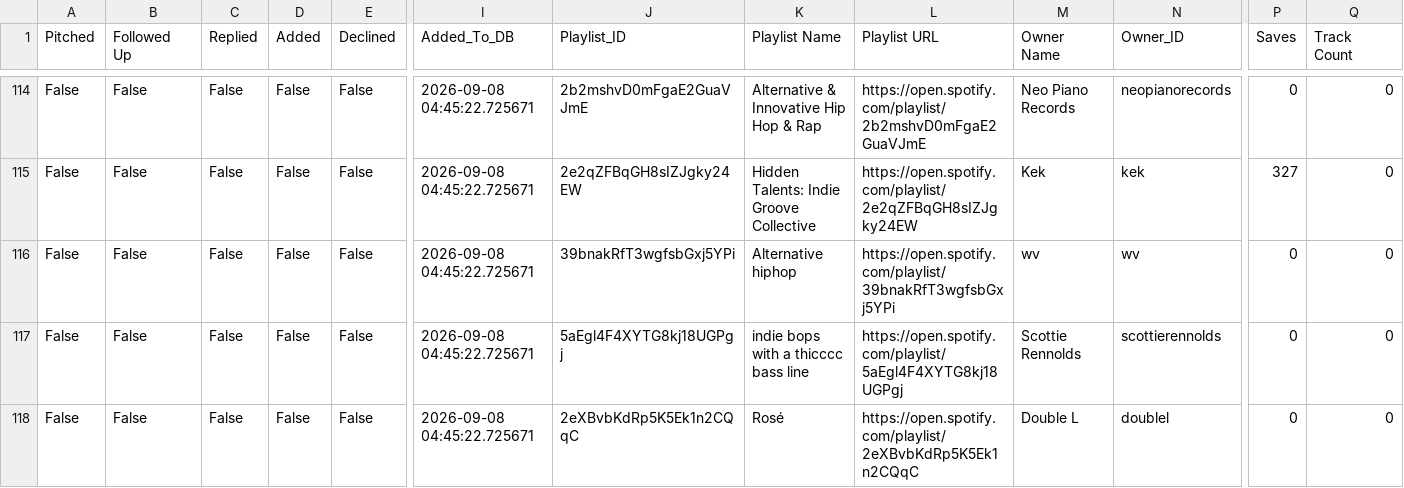
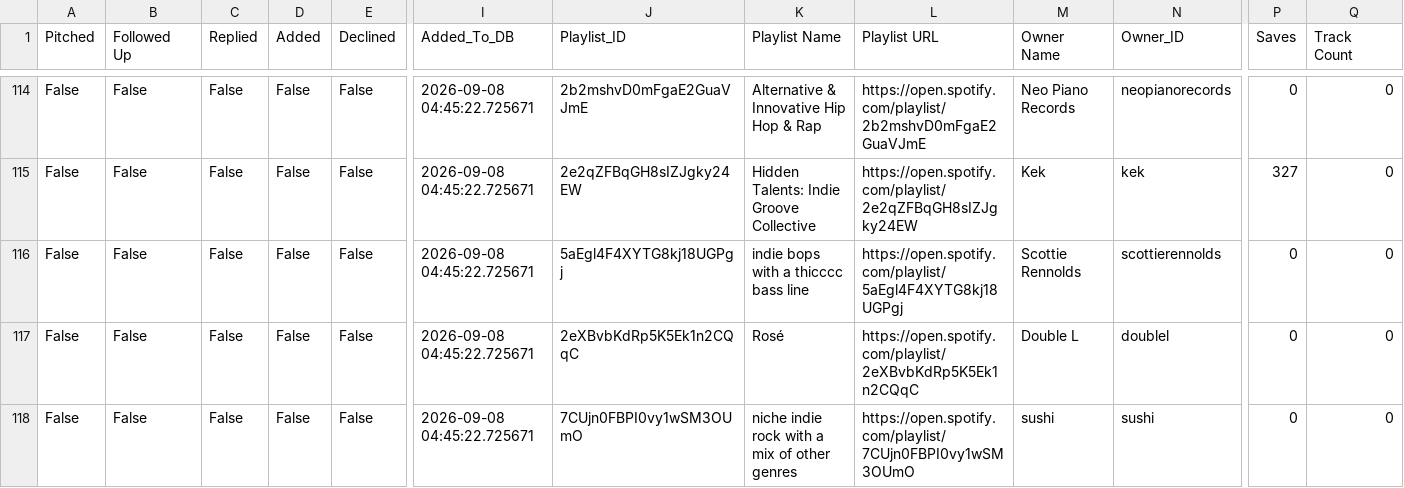
Before and after one commit to alexsamey95/wavypitch, a CSV file: wavy_pitch_db.csv, drawn as a sheet; only a part is shown, gaps mark what is left out; the shorter side is filled out with more unchanged rows; rows hold the shown columns only; the diff names each change by its address in the sheet, - before the commit and + after, or states it on an @@ line.

Commit message:
wavy pitch data: update wavy_pitch_db.csv

```diff
--- a/wavy_pitch_db.csv
+++ b/wavy_pitch_db.csv
-row 116: False | False | False | False | False | 2026-09-08 04:45:22.725671 | 39bnakRfT3wgfsbGxj5YPi | Alternative hiphop | https://open.spotify.com/playlist/39bnakRfT3wgfsbGxj5YPi | wv | wv | 0 | 0
```
